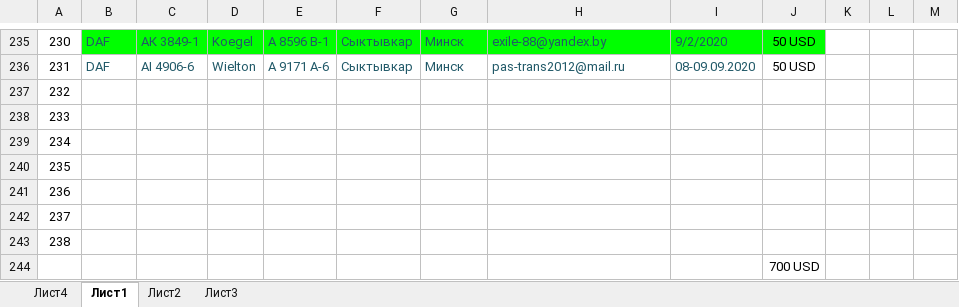
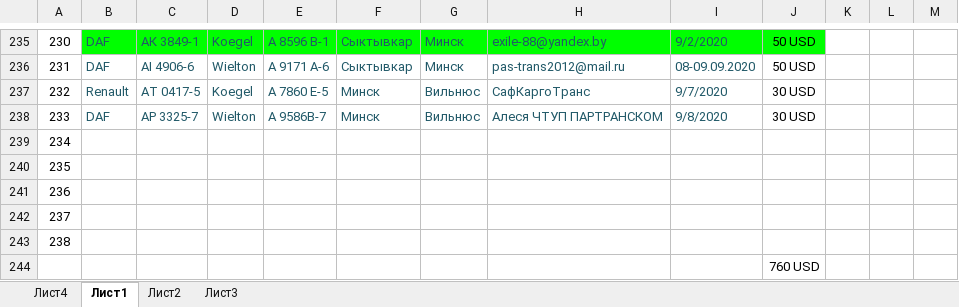
Before and after one commit to rutraq/Logistic, an Excel workbook: Машины.xlsx, sheet Лист1, drawn as a sheet; only a part is shown, gaps mark what is left out; values as stored, in another font and other column widths than the file's, no borders; the diff names each change by its address in the sheet, - before the commit and + after, or states it on an @@ line.

Commit message:
машины

```diff
--- a/Машины.xlsx (sheet Лист1)
+++ b/Машины.xlsx (sheet Лист1)
-B237: (empty)
+B237: Renault
-C237: (empty)
+C237: AT 0417-5
-D237: (empty)
+D237: Koegel
-E237: (empty)
+E237: A 7860 E-5
-F237:F238: (empty)
+F237:F238: Минск
-G237:G238: (empty)
+G237:G238: Вильнюс
-H237: (empty)
+H237: СафКаргоТранс
-I237: (empty)
+I237: 9/7/2020
-J237:J238: (empty)
+J237:J238: 30 USD
-B238: (empty)
+B238: DAF
-C238: (empty)
+C238: АР 3325-7
-D238: (empty)
+D238: Wielton
-E238: (empty)
+E238: А 9586В-7
-H238: (empty)
+H238: Алеся ЧТУП ПАРТРАНСКОМ
-I238: (empty)
+I238: 9/8/2020
-J244: 700 USD
+J244: 760 USD
```
Also changed, not shown: 2 other files.
